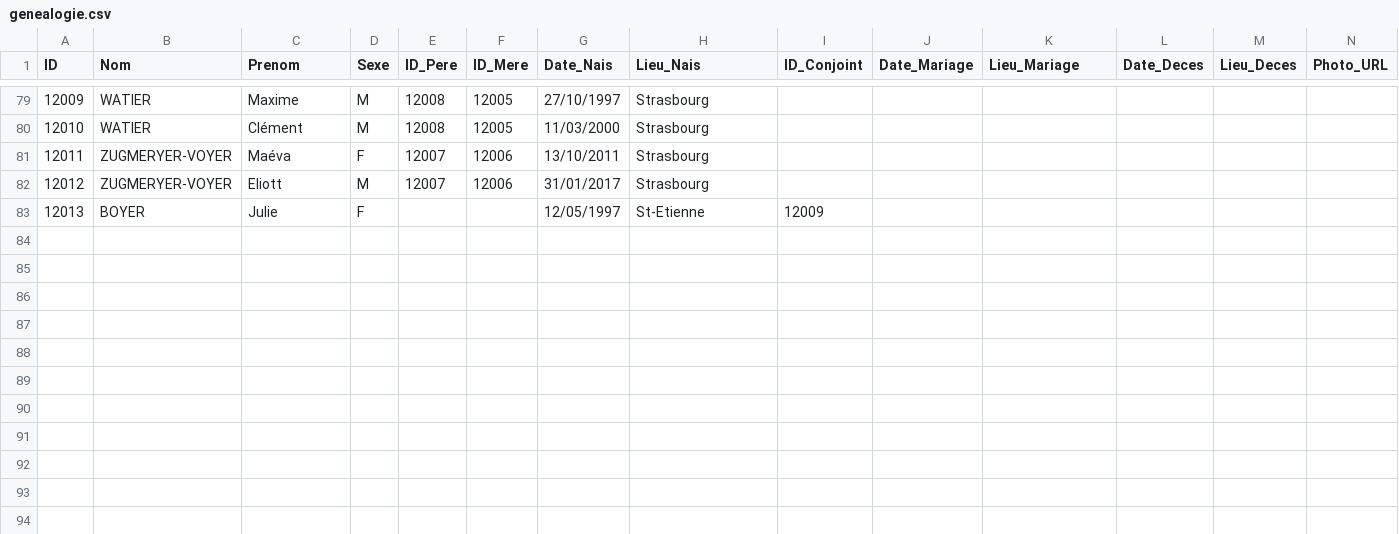
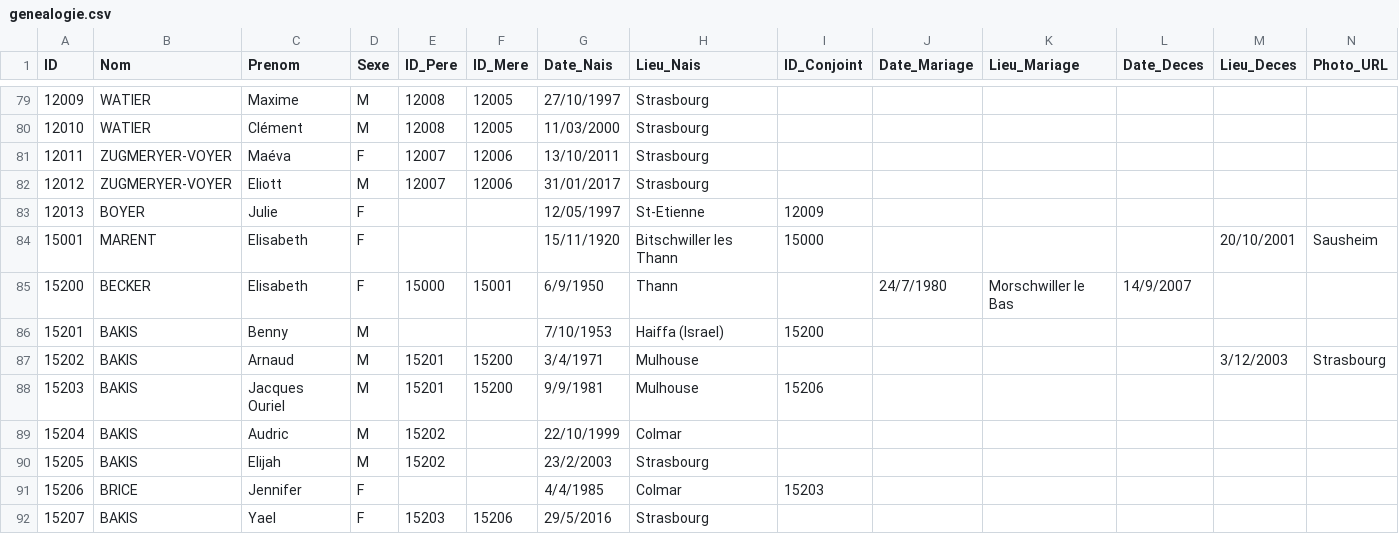
Before and after one commit to AJB1000/gb, a CSV file: genealogie.csv, drawn as a sheet; only a part is shown, gaps mark what is left out; rows hold the shown columns only; the diff names each change by its address in the sheet, - before the commit and + after, or states it on an @@ line.

```diff
--- a/genealogie.csv
+++ b/genealogie.csv
+row 84: 15001 | MARENT | Elisabeth | F |  |  | 15/11/1920 | Bitschwiller les Thann | 15000 |  |  |  | 20/10/2001 | Sausheim
+row 85: 15200 | BECKER | Elisabeth | F | 15000 | 15001 | 6/9/1950 | Thann |  | 24/7/1980 | Morschwiller le Bas | 14/9/2007
+row 86: 15201 | BAKIS | Benny | M |  |  | 7/10/1953 | Haiffa (Israel) | 15200
+row 87: 15202 | BAKIS | Arnaud | M | 15201 | 15200 | 3/4/1971 | Mulhouse |  |  |  |  | 3/12/2003 | Strasbourg
+row 88: 15203 | BAKIS | Jacques Ouriel | M | 15201 | 15200 | 9/9/1981 | Mulhouse | 15206
+row 89: 15204 | BAKIS | Audric | M | 15202 |  | 22/10/1999 | Colmar
+row 90: 15205 | BAKIS | Elijah | M | 15202 |  | 23/2/2003 | Strasbourg
+row 91: 15206 | BRICE | Jennifer | F |  |  | 4/4/1985 | Colmar | 15203
+row 92: 15207 | BAKIS | Yael | F | 15203 | 15206 | 29/5/2016 | Strasbourg
```
Also changed, not shown: 1 other file.
